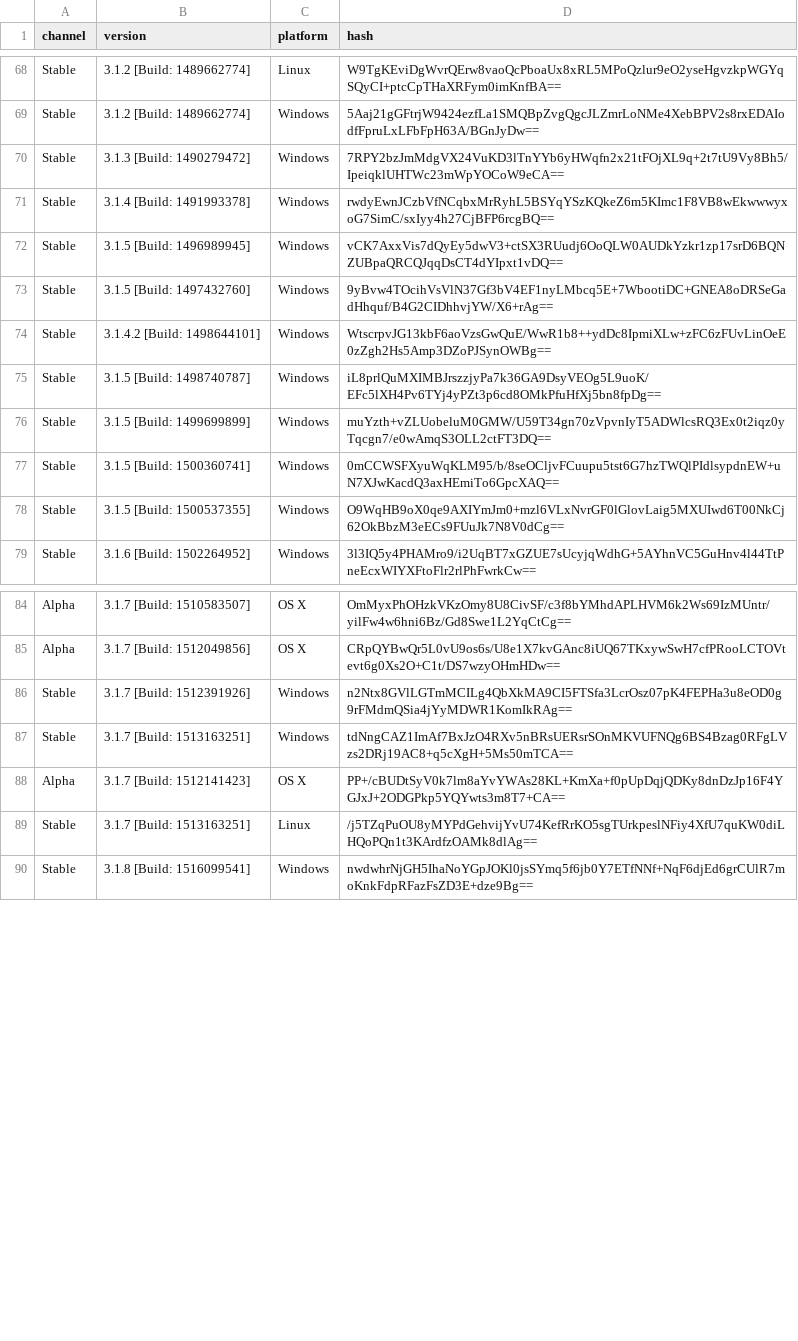
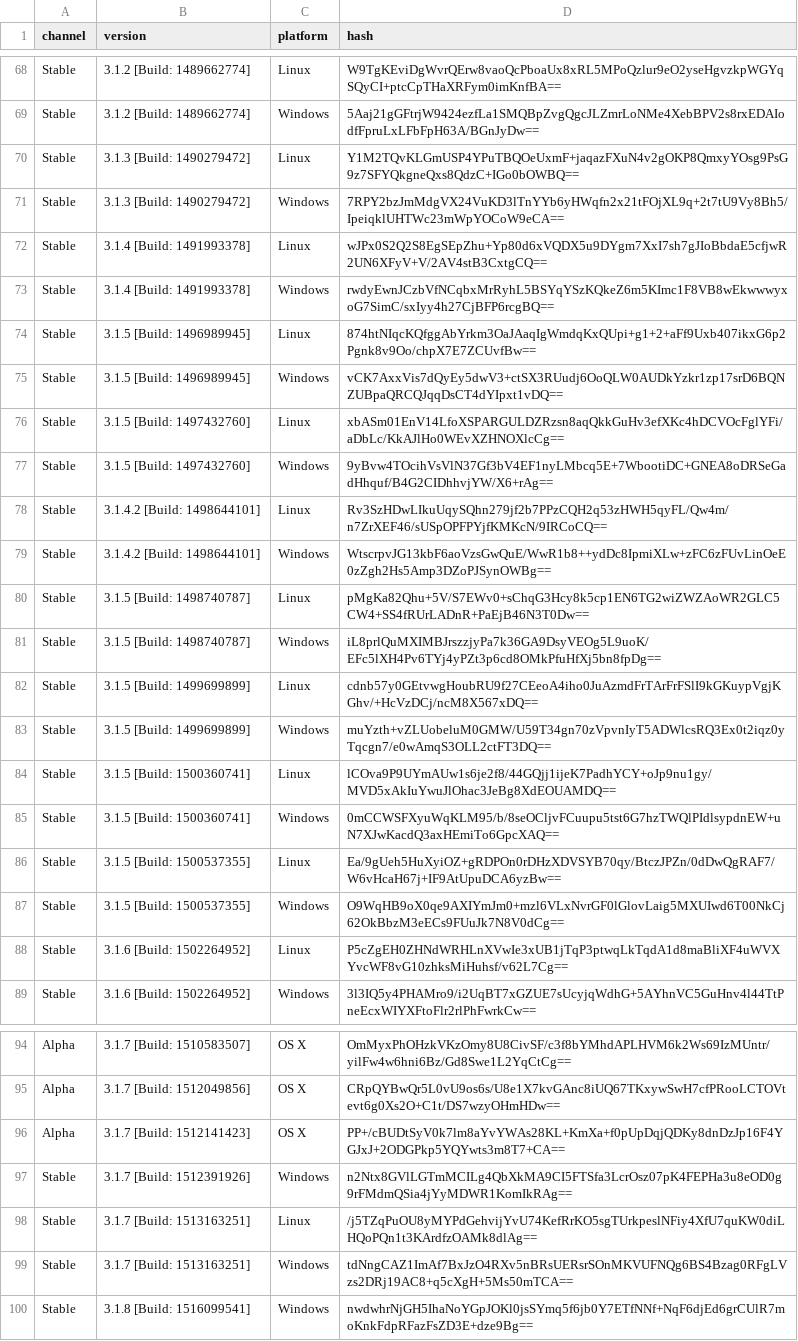
Before and after one commit to exp111/tsdeclarations, a CSV file: Versions.csv, drawn as a sheet; only a part is shown, gaps mark what is left out.

Commit message:
Linux 3.1.3 - 3.1.6

```diff
--- a/Versions.csv
+++ b/Versions.csv
@@ -69,11 +69,21 @@ Stable,3.1.2 [Build: 1489662774],Linux,W9TgKEviDgWvrQErw8vaoQcPboaUx8xRL5MPoQzlu
 Stable,3.1.2 [Build: 1489662774],Windows,5Aaj21gGFtrjW9424ezfLa1SMQBpZvgQgcJLZmrLoNMe4XebBPV2s8rxEDAIodfFpruLxLFbFpH63A/BGnJyDw==
+Stable,3.1.3 [Build: 1490279472],Linux,Y1M2TQvKLGmUSP4YPuTBQOeUxmF+jaqazFXuN4v2gOKP8QmxyYOsg9PsG9z7SFYQkgneQxs8QdzC+IGo0bOWBQ==
 Stable,3.1.3 [Build: 1490279472],Windows,7RPY2bzJmMdgVX24VuKD3lTnYYb6yHWqfn2x21tFOjXL9q+2t7tU9Vy8Bh5/IpeiqklUHTWc23mWpYOCoW9eCA==
+Stable,3.1.4 [Build: 1491993378],Linux,wJPx0S2Q2S8EgSEpZhu+Yp80d6xVQDX5u9DYgm7XxI7sh7gJIoBbdaE5cfjwR2UN6XFyV+V/2AV4stB3CxtgCQ==
 Stable,3.1.4 [Build: 1491993378],Windows,rwdyEwnJCzbVfNCqbxMrRyhL5BSYqYSzKQkeZ6m5KImc1F8VB8wEkwwwyxoG7SimC/sxIyy4h27CjBFP6rcgBQ==
+Stable,3.1.5 [Build: 1496989945],Linux,874htNIqcKQfggAbYrkm3OaJAaqIgWmdqKxQUpi+g1+2+aFf9Uxb407ikxG6p2Pgnk8v9Oo/chpX7E7ZCUvfBw==
 Stable,3.1.5 [Build: 1496989945],Windows,vCK7AxxVis7dQyEy5dwV3+ctSX3RUudj6OoQLW0AUDkYzkr1zp17srD6BQNZUBpaQRCQJqqDsCT4dYIpxt1vDQ==
+Stable,3.1.5 [Build: 1497432760],Linux,xbASm01EnV14LfoXSPARGULDZRzsn8aqQkkGuHv3efXKc4hDCVOcFglYFi/aDbLc/KkAJlHo0WEvXZHNOXlcCg==
 Stable,3.1.5 [Build: 1497432760],Windows,9yBvw4TOcihVsVlN37Gf3bV4EF1nyLMbcq5E+7WbootiDC+GNEA8oDRSeGadHhquf/B4G2CIDhhvjYW/X6+rAg==
+Stable,3.1.4.2 [Build: 1498644101],Linux,Rv3SzHDwLIkuUqySQhn279jf2b7PPzCQH2q53zHWH5qyFL/Qw4m/n7ZrXEF46/sUSpOPFPYjfKMKcN/9IRCoCQ==
 Stable,3.1.4.2 [Build: 1498644101],Windows,WtscrpvJG13kbF6aoVzsGwQuE/WwR1b8++ydDc8IpmiXLw+zFC6zFUvLinOeE0zZgh2Hs5Amp3DZoPJSynOWBg==
+Stable,3.1.5 [Build: 1498740787],Linux,pMgKa82Qhu+5V/S7EWv0+sChqG3Hcy8k5cp1EN6TG2wiZWZAoWR2GLC5CW4+SS4fRUrLADnR+PaEjB46N3T0Dw==
 Stable,3.1.5 [Build: 1498740787],Windows,iL8prlQuMXIMBJrszzjyPa7k36GA9DsyVEOg5L9uoK/EFc5lXH4Pv6TYj4yPZt3p6cd8OMkPfuHfXj5bn8fpDg==
+Stable,3.1.5 [Build: 1499699899],Linux,cdnb57y0GEtvwgHoubRU9f27CEeoA4iho0JuAzmdFrTArFrFSlI9kGKuypVgjKGhv/+HcVzDCj/ncM8X567xDQ==
 Stable,3.1.5 [Build: 1499699899],Windows,muYzth+vZLUobeluM0GMW/U59T34gn70zVpvnIyT5ADWlcsRQ3Ex0t2iqz0yTqcgn7/e0wAmqS3OLL2ctFT3DQ==
+Stable,3.1.5 [Build: 1500360741],Linux,lCOva9P9UYmAUw1s6je2f8/44GQjj1ijeK7PadhYCY+oJp9nu1gy/MVD5xAkIuYwuJlOhac3JeBg8XdEOUAMDQ==
 Stable,3.1.5 [Build: 1500360741],Windows,0mCCWSFXyuWqKLM95/b/8seOCljvFCuupu5tst6G7hzTWQlPIdlsypdnEW+uN7XJwKacdQ3axHEmiTo6GpcXAQ==
+Stable,3.1.5 [Build: 1500537355],Linux,Ea/9gUeh5HuXyiOZ+gRDPOn0rDHzXDVSYB70qy/BtczJPZn/0dDwQgRAF7/W6vHcaH67j+IF9AtUpuDCA6yzBw==
 Stable,3.1.5 [Build: 1500537355],Windows,O9WqHB9oX0qe9AXIYmJm0+mzl6VLxNvrGF0lGlovLaig5MXUIwd6T00NkCj62OkBbzM3eECs9FUuJk7N8V0dCg==
+Stable,3.1.6 [Build: 1502264952],Linux,P5cZgEH0ZHNdWRHLnXVwIe3xUB1jTqP3ptwqLkTqdA1d8maBliXF4uWVXYvcWF8vG10zhksMiHuhsf/v62L7Cg==
 Stable,3.1.6 [Build: 1502264952],Windows,3l3IQ5y4PHAMro9/i2UqBT7xGZUE7sUcyjqWdhG+5AYhnVC5GuHnv4l44TtPneEcxWIYXFtoFlr2rlPhFwrkCw==
@@ -85,6 +95,6 @@ Alpha,3.1.7 [Build: 1510583507],OS X,OmMyxPhOHzkVKzOmy8U8CivSF/c3f8bYMhdAPLHVM6k
 Alpha,3.1.7 [Build: 1512049856],OS X,CRpQYBwQr5L0vU9os6s/U8e1X7kvGAnc8iUQ67TKxywSwH7cfPRooLCTOVtevt6g0Xs2O+C1t/DS7wzyOHmHDw==
+Alpha,3.1.7 [Build: 1512141423],OS X,PP+/cBUDtSyV0k7lm8aYvYWAs28KL+KmXa+f0pUpDqjQDKy8dnDzJp16F4YGJxJ+2ODGPkp5YQYwts3m8T7+CA==
 Stable,3.1.7 [Build: 1512391926],Windows,n2Ntx8GVlLGTmMCILg4QbXkMA9CI5FTSfa3LcrOsz07pK4FEPHa3u8eOD0g9rFMdmQSia4jYyMDWR1KomIkRAg==
+Stable,3.1.7 [Build: 1513163251],Linux,/j5TZqPuOU8yMYPdGehvijYvU74KefRrKO5sgTUrkpeslNFiy4XfU7quKW0diLHQoPQn1t3KArdfzOAMk8dlAg==
 Stable,3.1.7 [Build: 1513163251],Windows,tdNngCAZ1ImAf7BxJzO4RXv5nBRsUERsrSOnMKVUFNQg6BS4Bzag0RFgLVzs2DRj19AC8+q5cXgH+5Ms50mTCA==
-Alpha,3.1.7 [Build: 1512141423],OS X,PP+/cBUDtSyV0k7lm8aYvYWAs28KL+KmXa+f0pUpDqjQDKy8dnDzJp16F4YGJxJ+2ODGPkp5YQYwts3m8T7+CA==
-Stable,3.1.7 [Build: 1513163251],Linux,/j5TZqPuOU8yMYPdGehvijYvU74KefRrKO5sgTUrkpeslNFiy4XfU7quKW0diLHQoPQn1t3KArdfzOAMk8dlAg==
 Stable,3.1.8 [Build: 1516099541],Windows,nwdwhrNjGH5IhaNoYGpJOKl0jsSYmq5f6jb0Y7ETfNNf+NqF6djEd6grCUlR7moKnkFdpRFazFsZD3E+dze9Bg==
```
